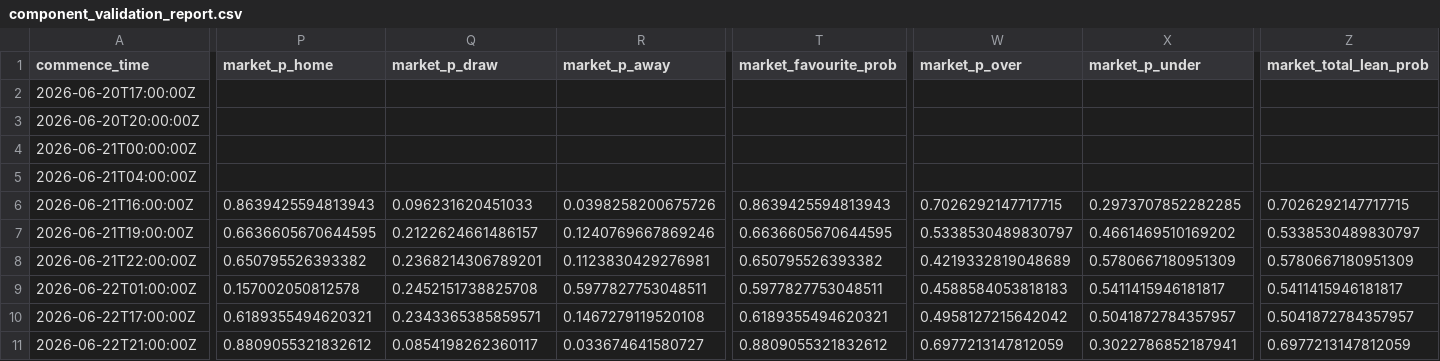
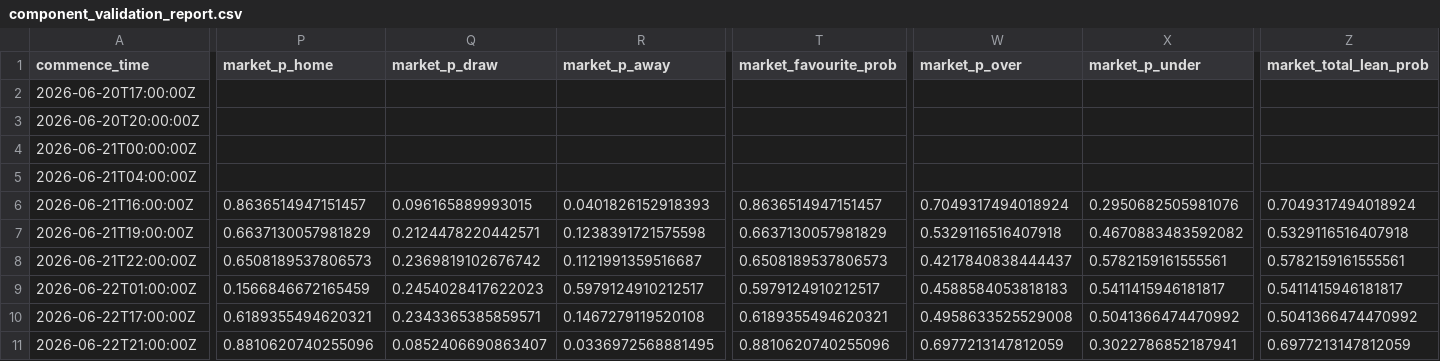
Before and after one commit to daniedorfling18-maker/Claude, a CSV file: outputs/component_validation/component_validation_report.csv, drawn as a sheet; only a part is shown, gaps mark what is left out; the diff covers the shown part only; the diff names each change by its address in the sheet, - before the commit and + after, or states it on an @@ line.

```diff
--- a/outputs/component_validation/component_validation_report.csv
+++ b/outputs/component_validation/component_validation_report.csv
-P6 (market_p_home): 0.8639425594813943
+P6 (market_p_home): 0.8636514947151457
-Q6 (market_p_draw): 0.096231620451033
+Q6 (market_p_draw): 0.096165889993015
-R6 (market_p_away): 0.0398258200675726
+R6 (market_p_away): 0.0401826152918393
-T6 (market_favourite_prob): 0.8639425594813943
+T6 (market_favourite_prob): 0.8636514947151457
-W6 (market_p_over): 0.7026292147717715
+W6 (market_p_over): 0.7049317494018924
-X6 (market_p_under): 0.2973707852282285
+X6 (market_p_under): 0.2950682505981076
-Z6 (market_total_lean_prob): 0.7026292147717715
+Z6 (market_total_lean_prob): 0.7049317494018924
-P7 (market_p_home): 0.6636605670644595
+P7 (market_p_home): 0.6637130057981829
-Q7 (market_p_draw): 0.2122624661486157
+Q7 (market_p_draw): 0.2124478220442571
-R7 (market_p_away): 0.1240769667869246
+R7 (market_p_away): 0.1238391721575598
-T7 (market_favourite_prob): 0.6636605670644595
+T7 (market_favourite_prob): 0.6637130057981829
-W7 (market_p_over): 0.5338530489830797
+W7 (market_p_over): 0.5329116516407918
-X7 (market_p_under): 0.4661469510169202
+X7 (market_p_under): 0.4670883483592082
-Z7 (market_total_lean_prob): 0.5338530489830797
+Z7 (market_total_lean_prob): 0.5329116516407918
-P8 (market_p_home): 0.650795526393382
+P8 (market_p_home): 0.6508189537806573
-Q8 (market_p_draw): 0.2368214306789201
+Q8 (market_p_draw): 0.2369819102676742
-R8 (market_p_away): 0.1123830429276981
+R8 (market_p_away): 0.1121991359516687
-T8 (market_favourite_prob): 0.650795526393382
+T8 (market_favourite_prob): 0.6508189537806573
-W8 (market_p_over): 0.4219332819048689
+W8 (market_p_over): 0.4217840838444437
-X8 (market_p_under): 0.5780667180951309
+X8 (market_p_under): 0.5782159161555561
-Z8 (market_total_lean_prob): 0.5780667180951309
+Z8 (market_total_lean_prob): 0.5782159161555561
-P9 (market_p_home): 0.157002050812578
+P9 (market_p_home): 0.1566846672165459
-Q9 (market_p_draw): 0.2452151738825708
+Q9 (market_p_draw): 0.2454028417622023
-R9 (market_p_away): 0.5977827753048511
+R9 (market_p_away): 0.5979124910212517
-T9 (market_favourite_prob): 0.5977827753048511
+T9 (market_favourite_prob): 0.5979124910212517
-W10 (market_p_over): 0.4958127215642042
+W10 (market_p_over): 0.4958633525529008
-X10 (market_p_under): 0.5041872784357957
+X10 (market_p_under): 0.5041366474470992
-Z10 (market_total_lean_prob): 0.5041872784357957
+Z10 (market_total_lean_prob): 0.5041366474470992
-P11 (market_p_home): 0.8809055321832612
+P11 (market_p_home): 0.8810620740255096
-Q11 (market_p_draw): 0.0854198262360117
+Q11 (market_p_draw): 0.0852406690863407
-R11 (market_p_away): 0.033674641580727
+R11 (market_p_away): 0.0336972568881495
-T11 (market_favourite_prob): 0.8809055321832612
+T11 (market_favourite_prob): 0.8810620740255096
```
Also changed, not shown: 95 edited cells elsewhere in this file, outputs/daily_robust_card/previous_superbru_card.csv, outputs/market_odds_history/market_odds_movement_report.csv, 18 other files.
